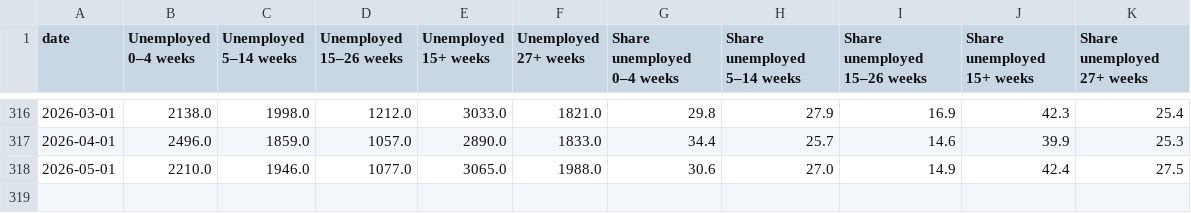
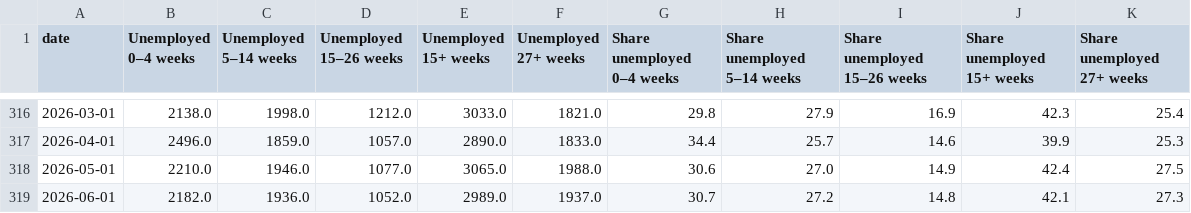
Before and after one commit to joshua-bailey/labour-market-dashboard, a CSV file: _data/csv/duration.csv, drawn as a sheet; only a part is shown, gaps mark what is left out.

```diff
--- a/_data/csv/duration.csv
+++ b/_data/csv/duration.csv
@@ -318 +318,2 @@ date,Unemployed 0–4 weeks,Unemployed 5–14 weeks,Unemployed 15–26 weeks,Une
 2026-05-01,2210.0,1946.0,1077.0,3065.0,1988.0,30.6,27.0,14.9,42.4,27.5
+2026-06-01,2182.0,1936.0,1052.0,2989.0,1937.0,30.7,27.2,14.8,42.1,27.3
```
Also changed, not shown: _data/csv/demographic.csv, _data/csv/establishment.csv, 14 other files.
